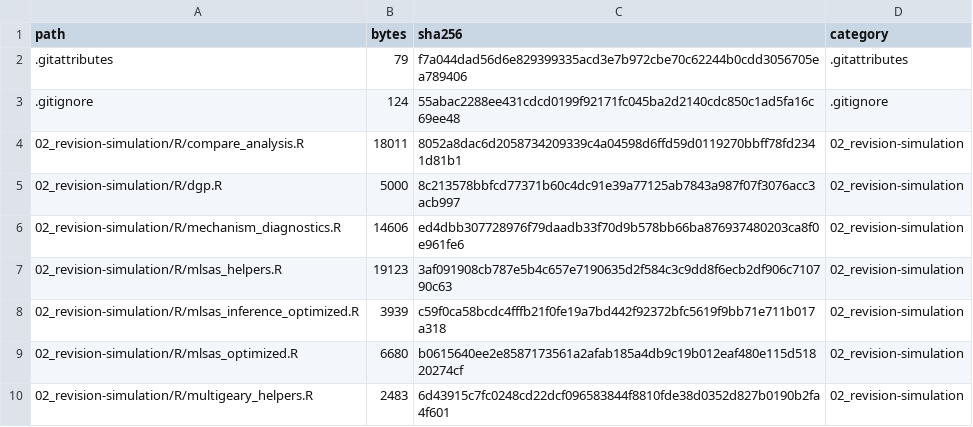
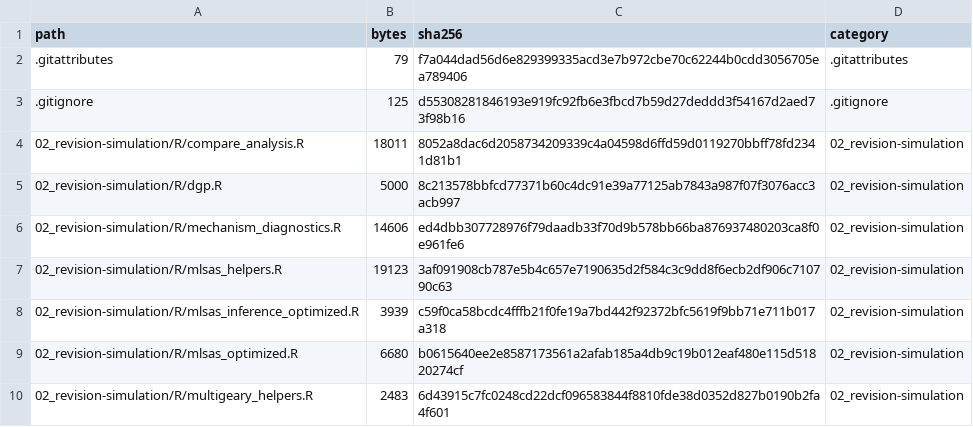
Before and after one commit to geowhk/ml-sas-paper, a CSV file: docs/PUBLISH_FILES.csv, drawn as a sheet; only a part is shown.

```diff
--- a/docs/PUBLISH_FILES.csv
+++ b/docs/PUBLISH_FILES.csv
@@ -2,3 +2,3 @@ path,bytes,sha256,category
 .gitattributes,79,f7a044dad56d6e829399335acd3e7b972cbe70c62244b0cdd3056705ea789406,.gitattributes
-.gitignore,124,55abac2288ee431cdcd0199f92171fc045ba2d2140cdc850c1ad5fa16c69ee48,.gitignore
+.gitignore,125,d55308281846193e919fc92fb6e3fbcd7b59d27deddd3f54167d2aed73f98b16,.gitignore
 02_revision-simulation/R/compare_analysis.R,18011,8052a8dac6d2058734209339c4a04598d6ffd59d0119270bbff78fd2341d81b1,02_revision-simulation
```
Also changed, not shown: 12 other files.
